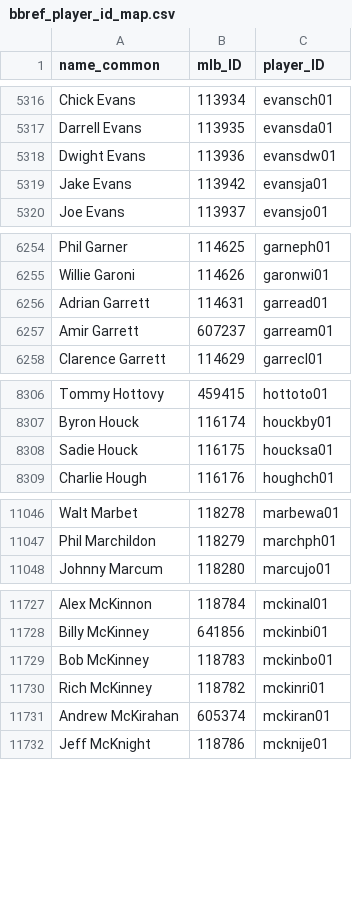
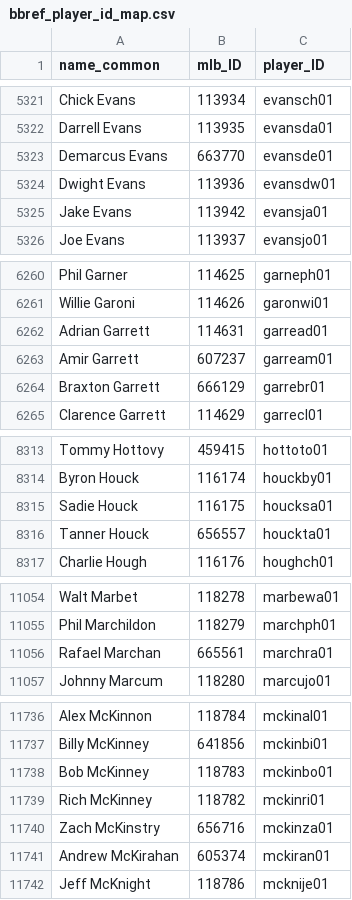
Before and after one commit to a-luna/vigorish, a CSV file: src/vigorish/setup/csv/bbref_player_id_map.csv, drawn as a sheet; only a part is shown, gaps mark what is left out; the diff covers the shown part only; the diff names each change by its address in the sheet, - before the commit and + after, or states it on an @@ line.

```diff
--- a/src/vigorish/setup/csv/bbref_player_id_map.csv
+++ b/src/vigorish/setup/csv/bbref_player_id_map.csv
+row 5323: Demarcus Evans | 663770 | evansde01
+row 6264: Braxton Garrett | 666129 | garrebr01
+row 8316: Tanner Houck | 656557 | houckta01
+row 11056: Rafael Marchan | 665561 | marchra01
+row 11740: Zach McKinstry | 656716 | mckinza01
```
Also changed, not shown: 10 added rows elsewhere in this file, 2 other files.
